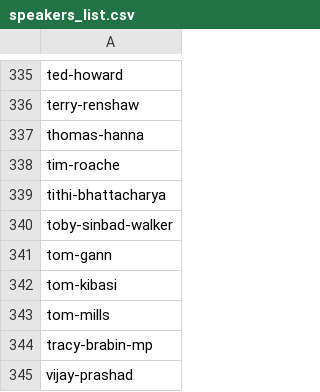
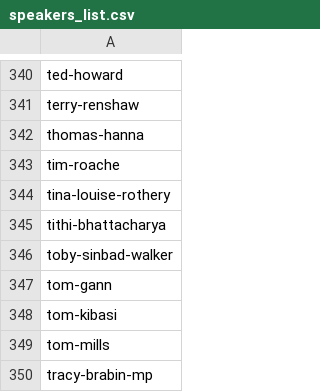
Before and after one commit to dellsystem/the-world-transformed, a CSV file: _data/programme/speakers_list.csv, drawn as a sheet; only a part is shown, gaps mark what is left out; the shorter side is filled out with more unchanged rows; the diff covers the shown part only; the diff names each change by its address in the sheet, - before the commit and + after, or states it on an @@ line.

```diff
--- a/_data/programme/speakers_list.csv
+++ b/_data/programme/speakers_list.csv
+row 344: tina-louise-rothery
```
Also changed, not shown: 5 added rows elsewhere in this file, 2 other files.
